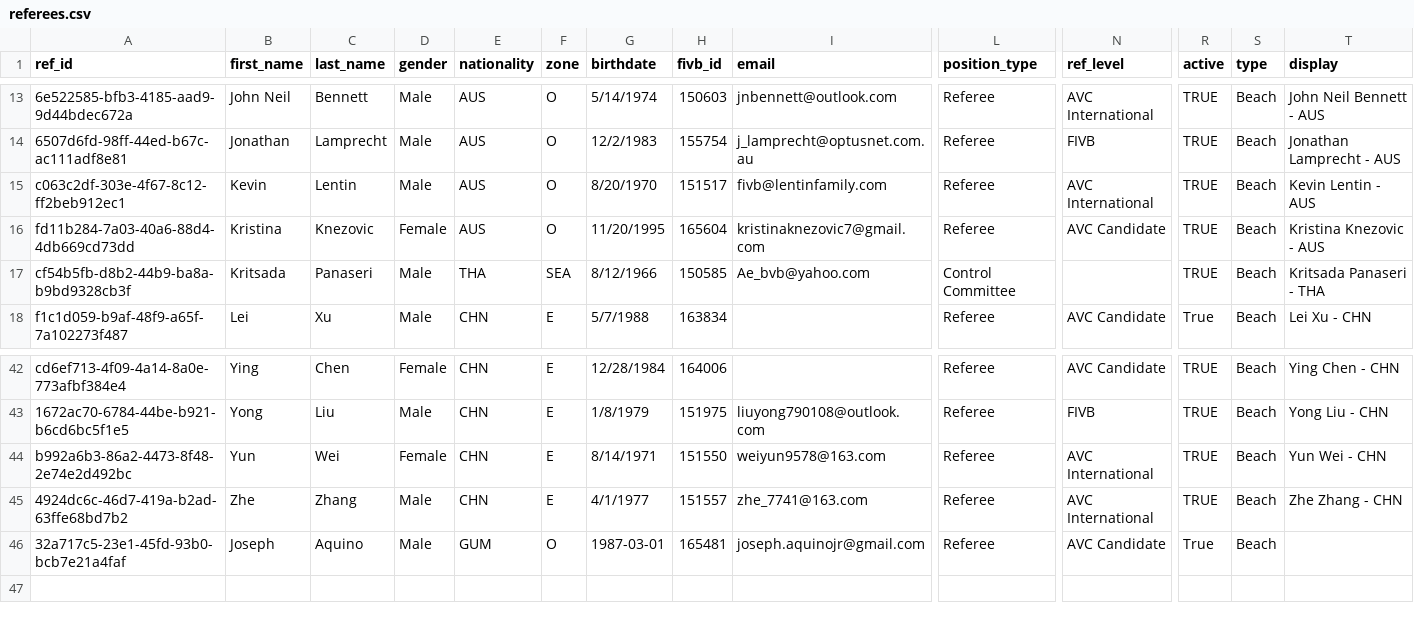
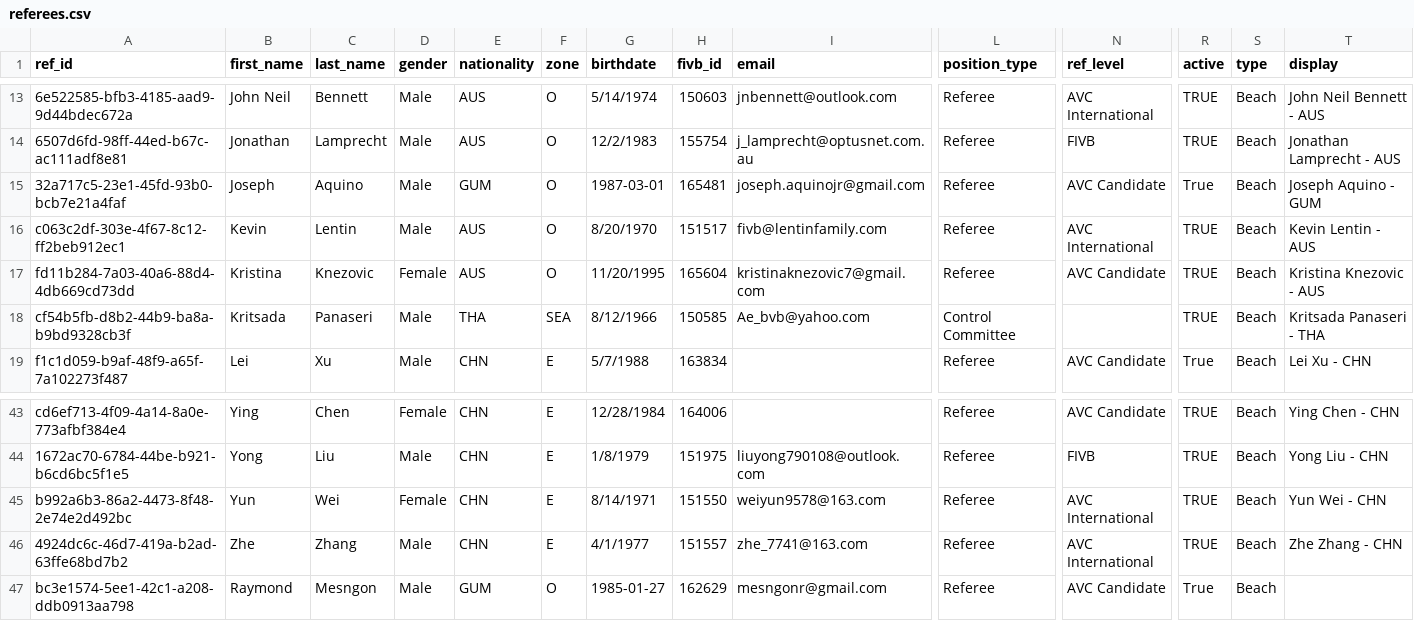
Before and after one commit to avcbeach/referee-database, a CSV file: data/referees.csv, drawn as a sheet; only a part is shown, gaps mark what is left out; addresses are those after the commit; rows hold the shown columns only; the diff names each change by its address in the sheet, - before the commit and + after, or states it on an @@ line.

Commit message:
Update referees.csv via referee app

```diff
--- a/data/referees.csv
+++ b/data/referees.csv
+row 15: 32a717c5-23e1-45fd-93b0-bcb7e21a4faf | Joseph | Aquino | Male | GUM | O | 1987-03-01 | 165481 | joseph.aquinojr@gmail.com | Referee | AVC Candidate | True | Beach | Joseph Aquino - GUM
-A47 (ref_id): 32a717c5-23e1-45fd-93b0-bcb7e21a4faf
+A47 (ref_id): bc3e1574-5ee1-42c1-a208-ddb0913aa798
-B47 (first_name): Joseph
+B47 (first_name): Raymond
-C47 (last_name): Aquino
+C47 (last_name): Mesngon
-G47 (birthdate): 1987-03-01
+G47 (birthdate): 1985-01-27
-H47 (fivb_id): 165481
+H47 (fivb_id): 162629
-I47 (email): joseph.aquinojr@gmail.com
+I47 (email): mesngonr@gmail.com
```
